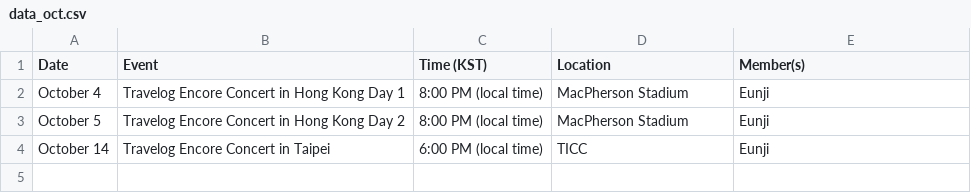
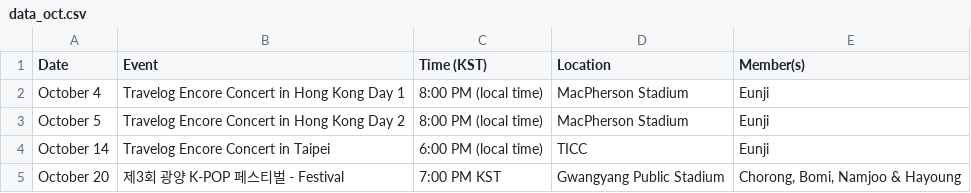
Before and after one commit to lazypandasite/mkdocs-lazypandasite, a CSV file: docs/data_oct.csv, drawn as a sheet; the diff names each change by its address in the sheet, - before the commit and + after, or states it on an @@ line.

```diff
--- a/docs/data_oct.csv
+++ b/docs/data_oct.csv
+row 5: October 20 | 제3회 광양 K-POP 페스티벌 - Festival | 7:00 PM KST | Gwangyang Public Stadium | Chorong, Bomi, Namjoo & Hayoung
```
Also changed, not shown: docs/data.csv, 7 other files.
